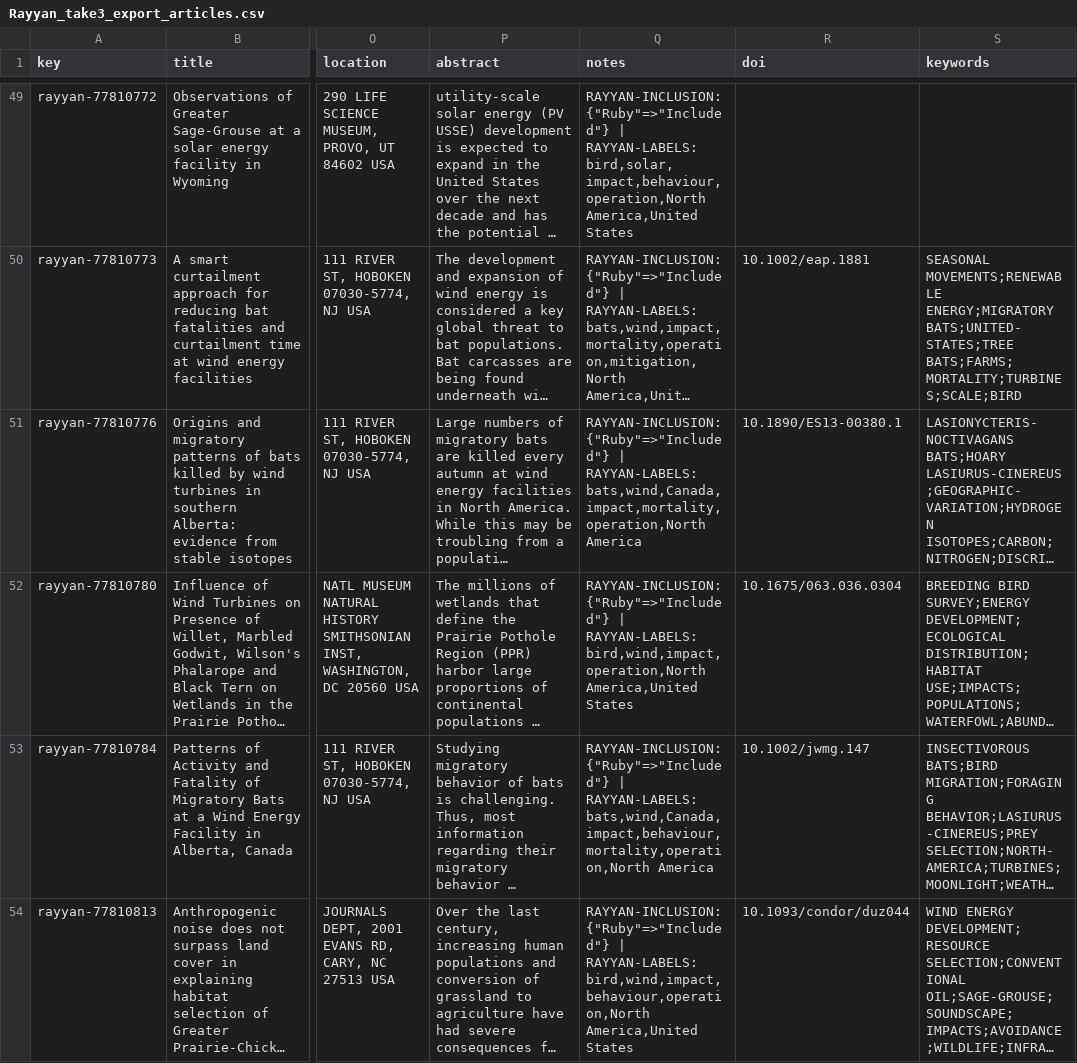
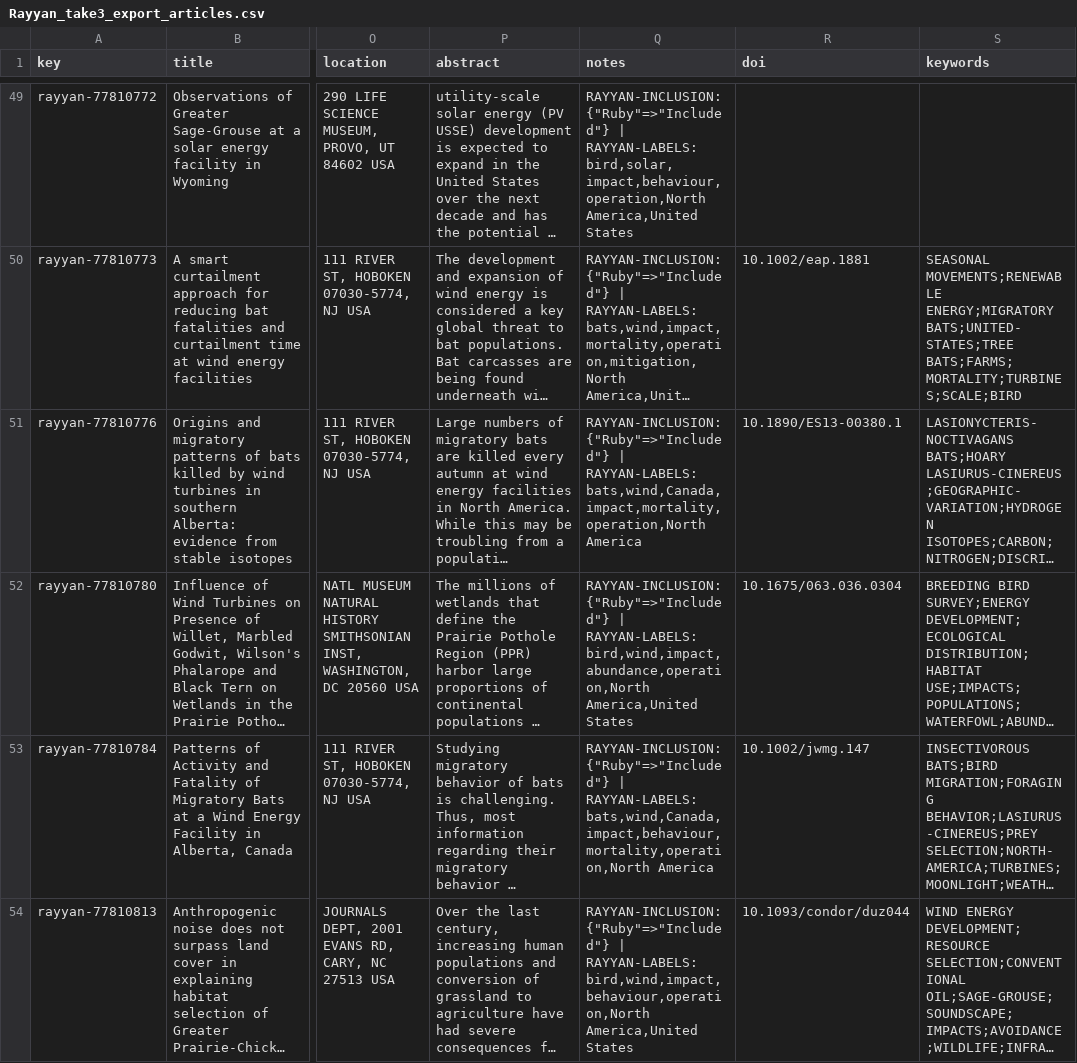
Before and after one commit to rubysaltbush/biodiversity-wind-solar, a CSV file: data_input/Rayyan_take3_export_articles.csv, drawn as a sheet; only a part is shown, gaps mark what is left out; long unchanged cells end in …; the diff covers the shown part only; the diff names each change by its address in the sheet, - before the commit and + after, or states it on an @@ line.

Commit message:
preprocessed and error checked Rayyan data, ready for excel now

```diff
--- a/data_input/Rayyan_take3_export_articles.csv
+++ b/data_input/Rayyan_take3_export_articles.csv
-Q52 (notes): …| RAYYAN-LABELS: bird,wind,impact,operation,North America,United States
+Q52 (notes): …| RAYYAN-LABELS: bird,wind,impact,abundance,operation,North America,United States
```
Also changed, not shown: 31 edited cells elsewhere in this file, 3 other files.
